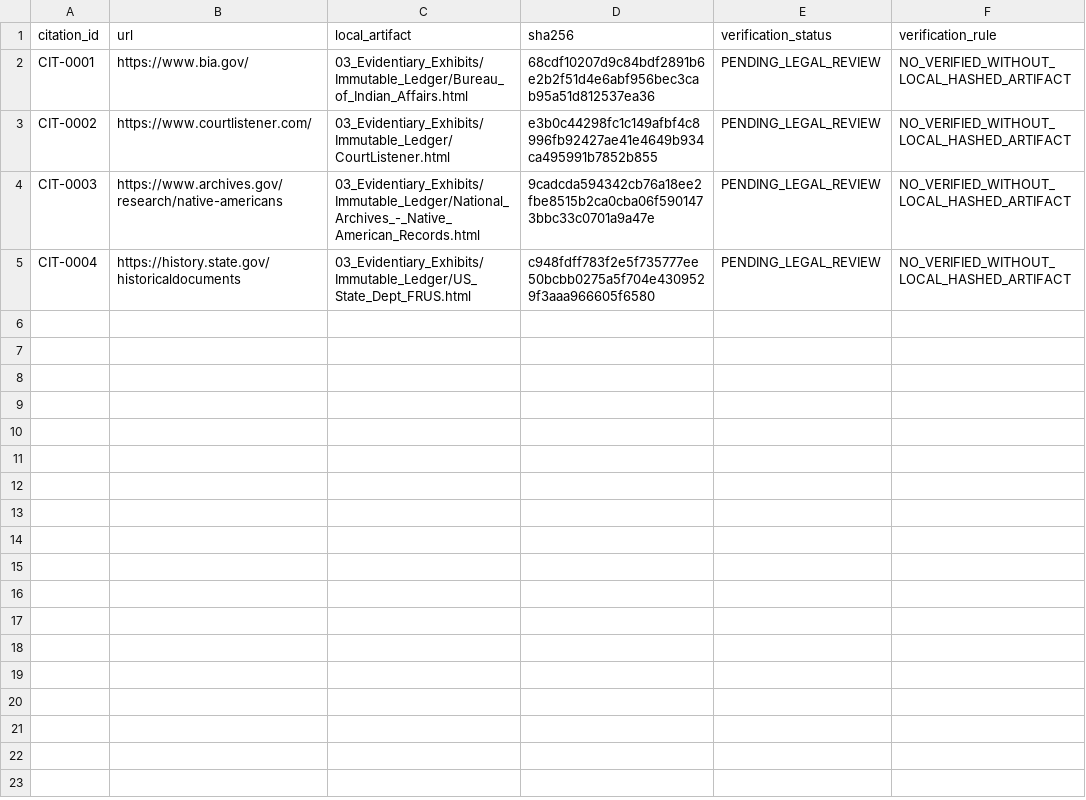
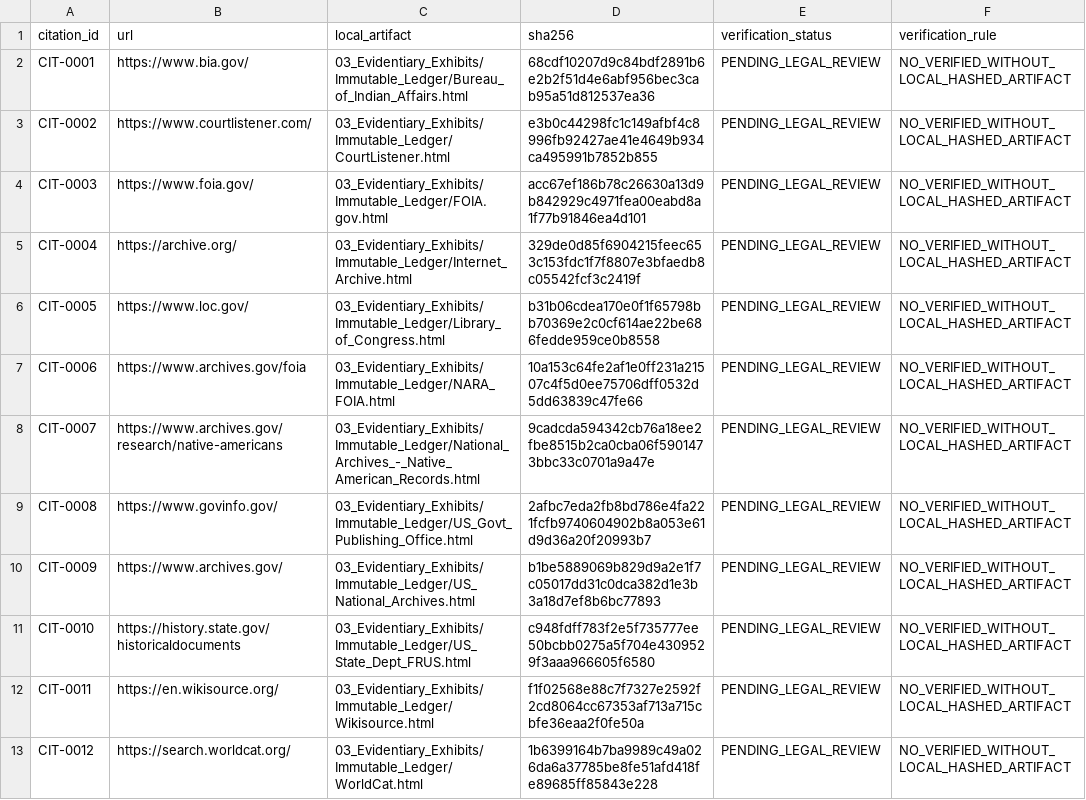
Before and after one commit to GlobalRestitutionAlliance/turtle-island-us-nm-pueblo-of-san-felipe-new-mexico-master-litigation, a CSV file: 03_Evidentiary_Exhibits/CITATION_INDEX.csv, drawn as a sheet.

Commit message:
Batch 2b: harvest expanded sources, citations, manifests

```diff
--- a/03_Evidentiary_Exhibits/CITATION_INDEX.csv
+++ b/03_Evidentiary_Exhibits/CITATION_INDEX.csv
@@ -3,3 +3,11 @@ CIT-0001,https://www.bia.gov/,03_Evidentiary_Exhibits/Immutable_Ledger/Bureau_of
 CIT-0002,https://www.courtlistener.com/,03_Evidentiary_Exhibits/Immutable_Ledger/CourtListener.html,e3b0c44298fc1c149afbf4c8996fb92427ae41e4649b934ca495991b7852b855,PENDING_LEGAL_REVIEW,NO_VERIFIED_WITHOUT_LOCAL_HASHED_ARTIFACT
-CIT-0003,https://www.archives.gov/research/native-americans,03_Evidentiary_Exhibits/Immutable_Ledger/National_Archives_-_Native_American_Records.html,9cadcda594342cb76a18ee2fbe8515b2ca0cba06f5901473bbc33c0701a9a47e,PENDING_LEGAL_REVIEW,NO_VERIFIED_WITHOUT_LOCAL_HASHED_ARTIFACT
-CIT-0004,https://history.state.gov/historicaldocuments,03_Evidentiary_Exhibits/Immutable_Ledger/US_State_Dept_FRUS.html,c948fdff783f2e5f735777ee50bcbb0275a5f704e4309529f3aaa966605f6580,PENDING_LEGAL_REVIEW,NO_VERIFIED_WITHOUT_LOCAL_HASHED_ARTIFACT
+CIT-0003,https://www.foia.gov/,03_Evidentiary_Exhibits/Immutable_Ledger/FOIA.gov.html,acc67ef186b78c26630a13d9b842929c4971fea00eabd8a1f77b91846ea4d101,PENDING_LEGAL_REVIEW,NO_VERIFIED_WITHOUT_LOCAL_HASHED_ARTIFACT
+CIT-0004,https://archive.org/,03_Evidentiary_Exhibits/Immutable_Ledger/Internet_Archive.html,329de0d85f6904215feec653c153fdc1f7f8807e3bfaedb8c05542fcf3c2419f,PENDING_LEGAL_REVIEW,NO_VERIFIED_WITHOUT_LOCAL_HASHED_ARTIFACT
+CIT-0005,https://www.loc.gov/,03_Evidentiary_Exhibits/Immutable_Ledger/Library_of_Congress.html,b31b06cdea170e0f1f65798bb70369e2c0cf614ae22be686fedde959ce0b8558,PENDING_LEGAL_REVIEW,NO_VERIFIED_WITHOUT_LOCAL_HASHED_ARTIFACT
+CIT-0006,https://www.archives.gov/foia,03_Evidentiary_Exhibits/Immutable_Ledger/NARA_FOIA.html,10a153c64fe2af1e0ff231a21507c4f5d0ee75706dff0532d5dd63839c47fe66,PENDING_LEGAL_REVIEW,NO_VERIFIED_WITHOUT_LOCAL_HASHED_ARTIFACT
+CIT-0007,https://www.archives.gov/research/native-americans,03_Evidentiary_Exhibits/Immutable_Ledger/National_Archives_-_Native_American_Records.html,9cadcda594342cb76a18ee2fbe8515b2ca0cba06f5901473bbc33c0701a9a47e,PENDING_LEGAL_REVIEW,NO_VERIFIED_WITHOUT_LOCAL_HASHED_ARTIFACT
+CIT-0008,https://www.govinfo.gov/,03_Evidentiary_Exhibits/Immutable_Ledger/US_Govt_Publishing_Office.html,2afbc7eda2fb8bd786e4fa221fcfb9740604902b8a053e61d9d36a20f20993b7,PENDING_LEGAL_REVIEW,NO_VERIFIED_WITHOUT_LOCAL_HASHED_ARTIFACT
+CIT-0009,https://www.archives.gov/,03_Evidentiary_Exhibits/Immutable_Ledger/US_National_Archives.html,b1be5889069b829d9a2e1f7c05017dd31c0dca382d1e3b3a18d7ef8b6bc77893,PENDING_LEGAL_REVIEW,NO_VERIFIED_WITHOUT_LOCAL_HASHED_ARTIFACT
+CIT-0010,https://history.state.gov/historicaldocuments,03_Evidentiary_Exhibits/Immutable_Ledger/US_State_Dept_FRUS.html,c948fdff783f2e5f735777ee50bcbb0275a5f704e4309529f3aaa966605f6580,PENDING_LEGAL_REVIEW,NO_VERIFIED_WITHOUT_LOCAL_HASHED_ARTIFACT
+CIT-0011,https://en.wikisource.org/,03_Evidentiary_Exhibits/Immutable_Ledger/Wikisource.html,f1f02568e88c7f7327e2592f2cd8064cc67353af713a715cbfe36eaa2f0fe50a,PENDING_LEGAL_REVIEW,NO_VERIFIED_WITHOUT_LOCAL_HASHED_ARTIFACT
+CIT-0012,https://search.worldcat.org/,03_Evidentiary_Exhibits/Immutable_Ledger/WorldCat.html,1b6399164b7ba9989c49a026da6a37785be8fe51afd418fe89685ff85843e228,PENDING_LEGAL_REVIEW,NO_VERIFIED_WITHOUT_LOCAL_HASHED_ARTIFACT
```
Also changed, not shown: 32 other files.
